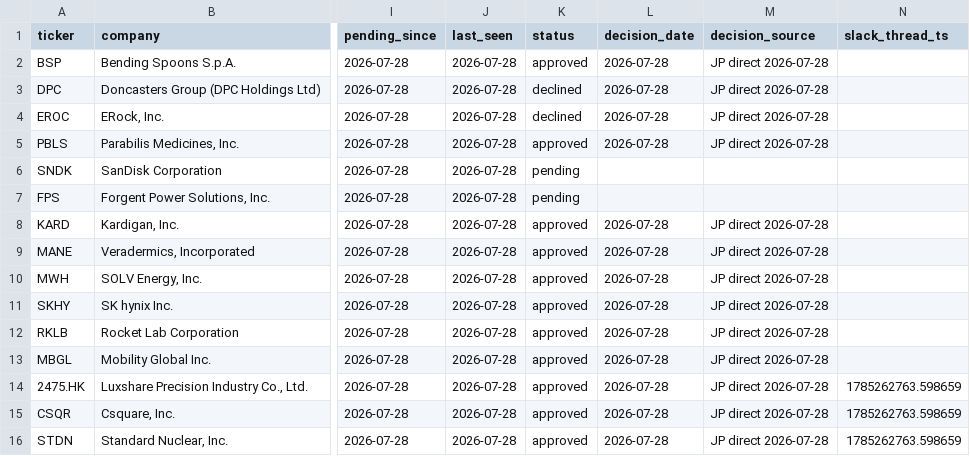
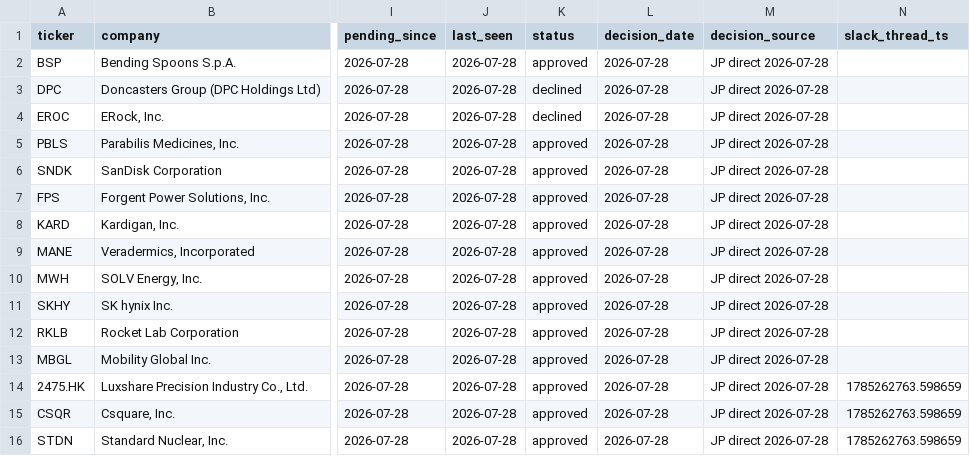
Before and after one commit to jroypeterson/Coverage-Manager, a CSV file: data/candidate_ledger.csv, drawn as a sheet; only a part is shown, gaps mark what is left out; the diff names each change by its address in the sheet, - before the commit and + after, or states it on an @@ line.

```diff
--- a/data/candidate_ledger.csv
+++ b/data/candidate_ledger.csv
-K6:K7 (status): pending
+K6:K7 (status): approved
-L6:L7 (decision_date): (empty)
+L6:L7 (decision_date): 2026-07-28
-M6:M7 (decision_source): (empty)
+M6:M7 (decision_source): JP direct 2026-07-28
```
Also changed, not shown: data/coverage_universe_tickers.csv, exports/universe.csv, 8 other files.
